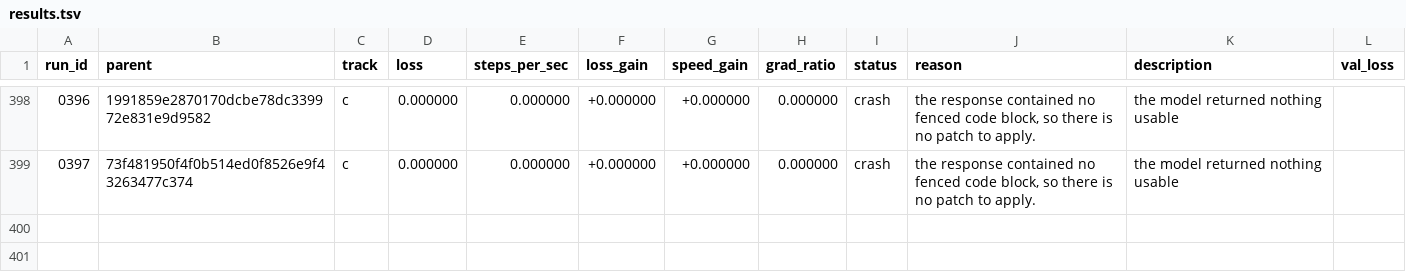
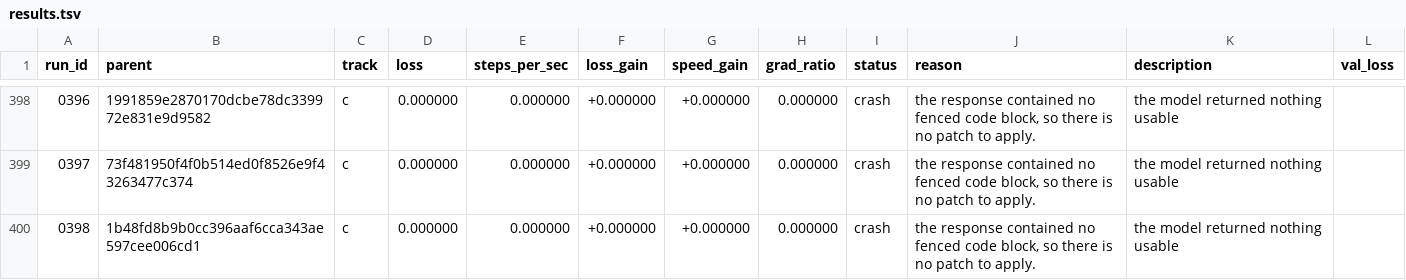
Before and after one commit to DenimPatel/learn-micro-gpt, a TSV file: autoresearch/results.tsv, drawn as a sheet; only a part is shown, gaps mark what is left out.

Commit message:
research(c): crash 0398 -- the model returned nothing usable
Experiment 0398 · crash · the response contained no fenced code block, so there is no patch to apply.

The candidate did not produce a measurement, so the committed candidate is unchanged. This row exists so the attempt is on the record rather than silently retried; the raw model response, if there was one, is in autoresearch/logs/ and is gitignored.

Record: autoresearch/runs/0398.json
Diff:   autoresearch/diffs/0398.patch
Model:  stealth/space-bunny-alpha (max)

```diff
--- a/autoresearch/results.tsv
+++ b/autoresearch/results.tsv
@@ -399 +399,2 @@ run_id	parent	track	loss	steps_per_sec	loss_gain	speed_gain	grad_ratio	status	re
 0397	73f481950f4f0b514ed0f8526e9f43263477c374	c	0.000000	0.000000	+0.000000	+0.000000	0.000000	crash	the response contained no fenced code block, so there is no patch to apply.	the model returned nothing usable	
+0398	1b48fd8b9b0cc396aaf6cca343ae597cee006cd1	c	0.000000	0.000000	+0.000000	+0.000000	0.000000	crash	the response contained no fenced code block, so there is no patch to apply.	the model returned nothing usable	
```
Also changed, not shown: 2 other files.
